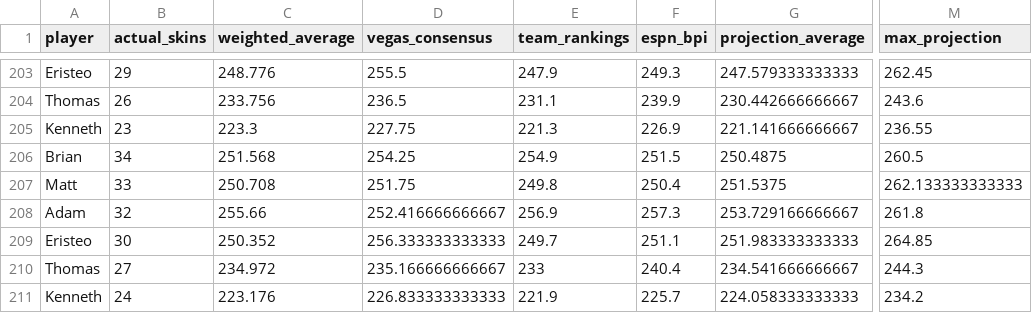
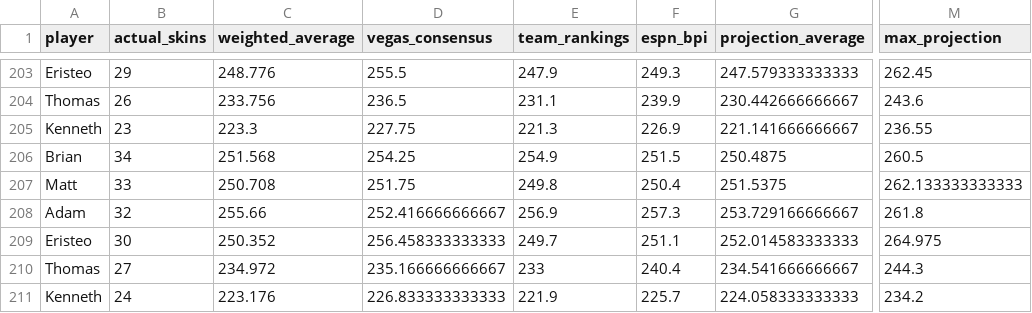
Before and after one commit to ejperez2/skins-standings, a CSV file: standings_history.csv, drawn as a sheet; only a part is shown, gaps mark what is left out; the diff names each change by its address in the sheet, - before the commit and + after, or states it on an @@ line.

```diff
--- a/standings_history.csv
+++ b/standings_history.csv
-D209 (vegas_consensus): 256.333333333333
+D209 (vegas_consensus): 256.458333333333
-G209 (projection_average): 251.983333333333
+G209 (projection_average): 252.014583333333
-M209 (max_projection): 264.85
+M209 (max_projection): 264.975
```
Also changed, not shown: team_vegas_history.csv, 1 other file.
